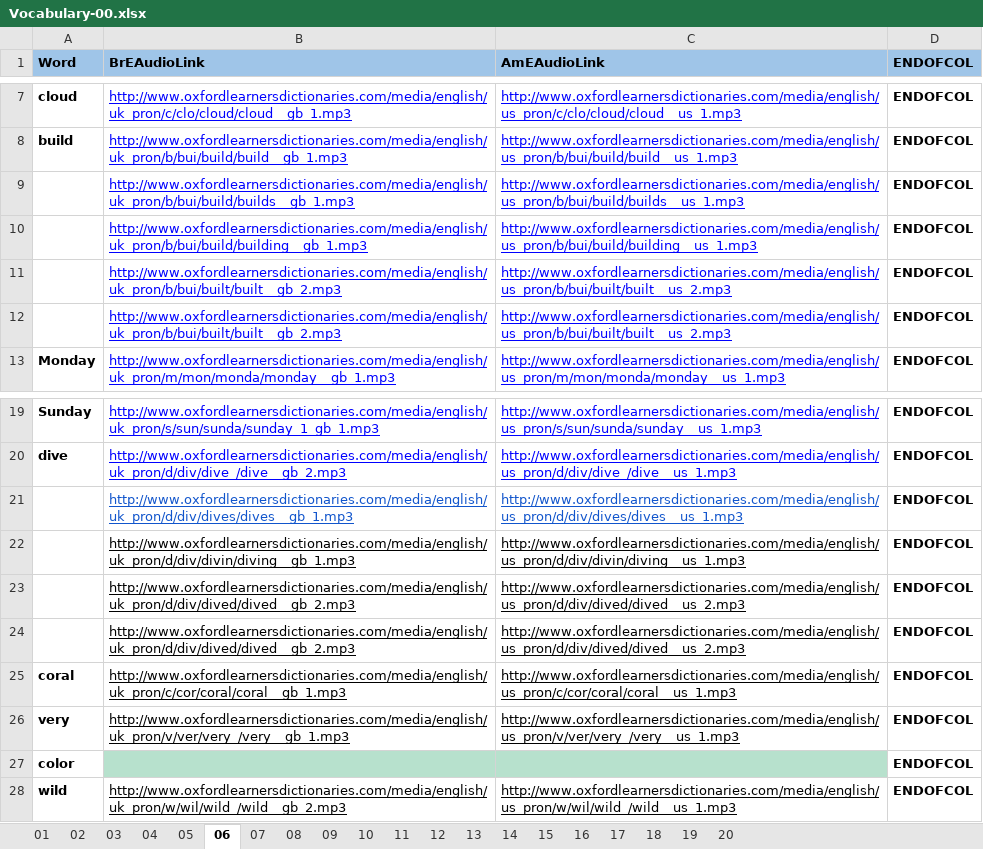
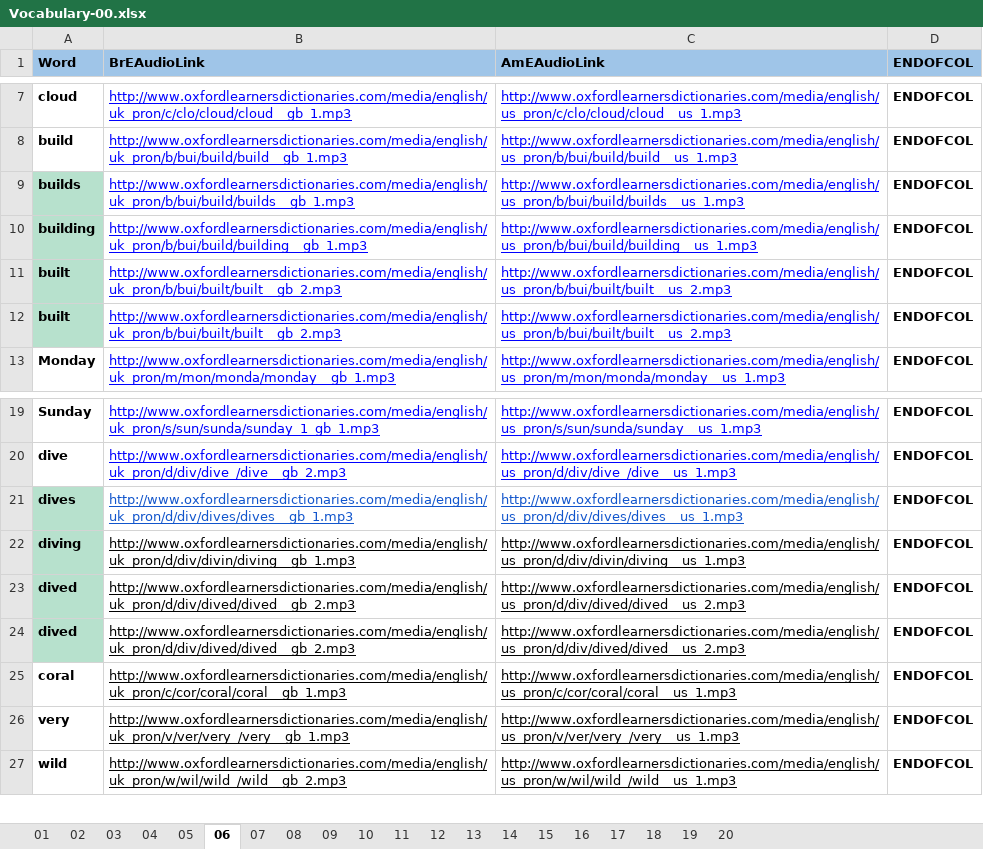
Before and after one commit to 83thanhha/DictionaryAT, an Excel workbook: _OXFORD/Vocabulary-00.xlsx, sheet 06, drawn as a sheet; only a part is shown, gaps mark what is left out; values as stored, in another font and other column widths than the file's, no borders; charts and pictures and conditional formats not drawn; the diff names each change by its address in the sheet, - before the commit and + after, or states it on an @@ line.

```diff
--- a/_OXFORD/Vocabulary-00.xlsx (sheet 06)
+++ b/_OXFORD/Vocabulary-00.xlsx (sheet 06)
-A9 (Word): (empty)
+A9 (Word): builds
-A9:A12 fill: none
+A9:A12 fill: #B7E1CD
-A10 (Word): (empty)
+A10 (Word): building
-A11:A12 (Word): (empty)
+A11:A12 (Word): built
-A21 (Word): (empty)
+A21 (Word): dives
-A21:A24 fill: none
+A21:A24 fill: #B7E1CD
-A22 (Word): (empty)
+A22 (Word): diving
-A23:A24 (Word): (empty)
+A23:A24 (Word): dived
-row 27: color |  |  | ENDOFCOL
```
Also changed, not shown: sheet 16, sheet 18, sheet 17, sheet 14, sheet 15.
